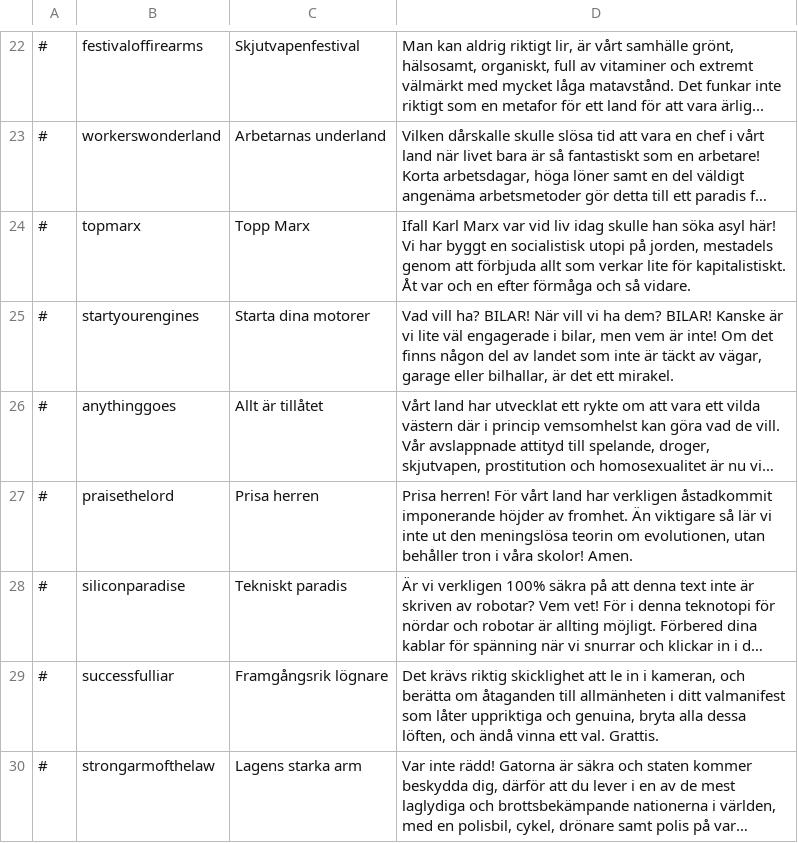
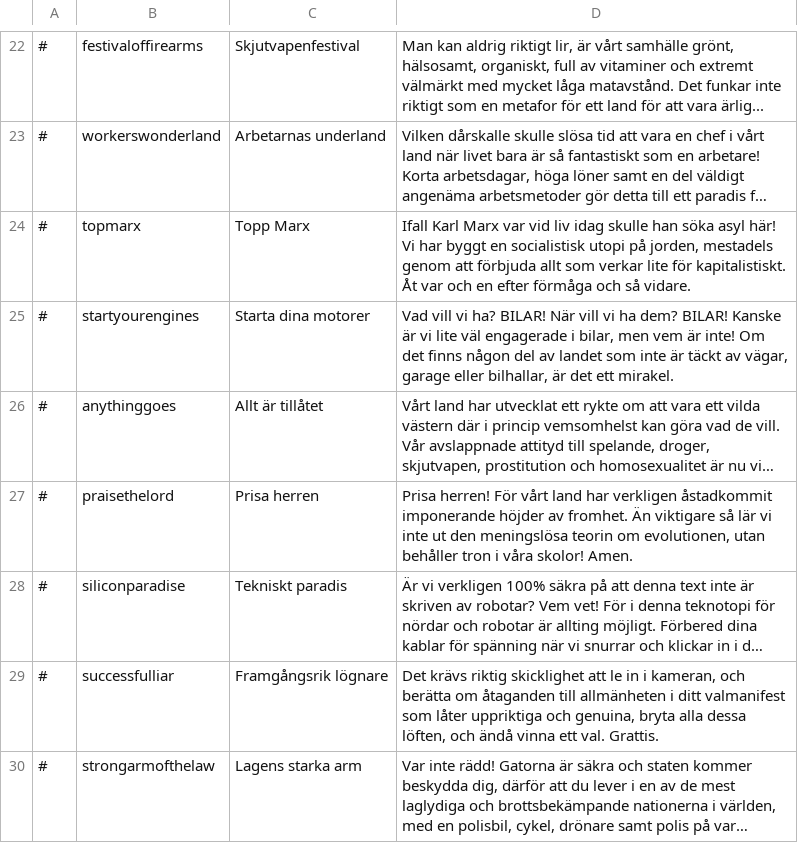
Before and after one commit to Elvispen03/D4-Overhaul-Expansion, a CSV file: translations/Swedish/achievements.csv, drawn as a sheet; only a part is shown, gaps mark what is left out; long unchanged cells end in …; the diff names each change by its address in the sheet, - before the commit and + after, or states it on an @@ line.

Commit message:
Update achievements.csv

```diff
--- a/translations/Swedish/achievements.csv
+++ b/translations/Swedish/achievements.csv
-D25: Vad vill ha? BILAR!…
+D25: Vad vill vi ha? BILAR!…
```
